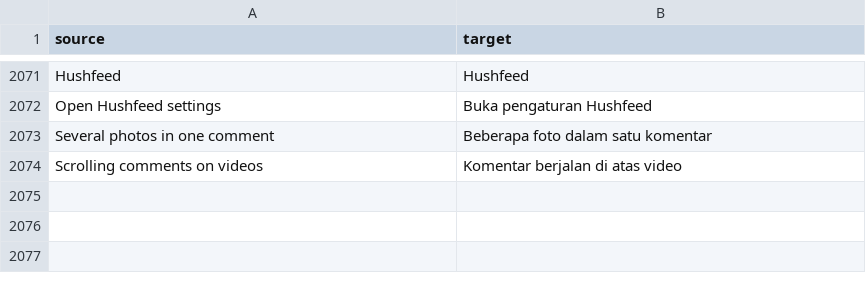
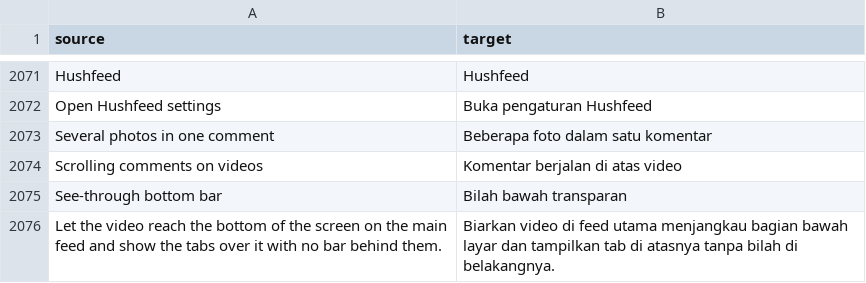
Before and after one commit to Nezumi-2711/HushFeed, a CSV file: extensions/tiktok/src/main/l10n/in.csv, drawn as a sheet; only a part is shown, gaps mark what is left out; the diff names each change by its address in the sheet, - before the commit and + after, or states it on an @@ line.

Commit message:
feat(feed): add a see-through bottom bar switch
The feed cell stacks a top spacer, the video area and a bottom spacer the
height of the tab bar, and the bar itself paints a background, so the video
always stops above an opaque bar. The new off-by-default switch on Feed screen
collapses the bottom spacer through the overlay pass's ordinary hide path,
swaps the bar's background for a clear one and makes its hairline
see-through. Switch off, Pause and a changed page put back the spacer's
visibility and the very background drawable TikTok set.

Collapsing the spacer could carry the caption or the buttons' column under the
bar. Each pass measures them against the bar before the collapse and again
after it, and an overlay that was clear and is now under the bar puts the
spacer back until the switch is turned off, leaving only the bar's background
clear. Pure view-tree work from the existing overlay hook, so no new
fingerprint.

Refs #145
Refs #124

```diff
--- a/extensions/tiktok/src/main/l10n/in.csv
+++ b/extensions/tiktok/src/main/l10n/in.csv
+row 2075: See-through bottom bar | Bilah bawah transparan
+row 2076: Let the video reach the bottom of the screen on the main feed and show the tabs over it with no bar behind them. | Biarkan video di feed utama menjangkau bagian bawah layar dan tampilkan tab di atasnya tanpa bilah di belakangnya.
```
Also changed, not shown: extensions/tiktok/src/main/l10n/az.tsv, extensions/tiktok/src/main/l10n/es.tsv, 30 other files.
